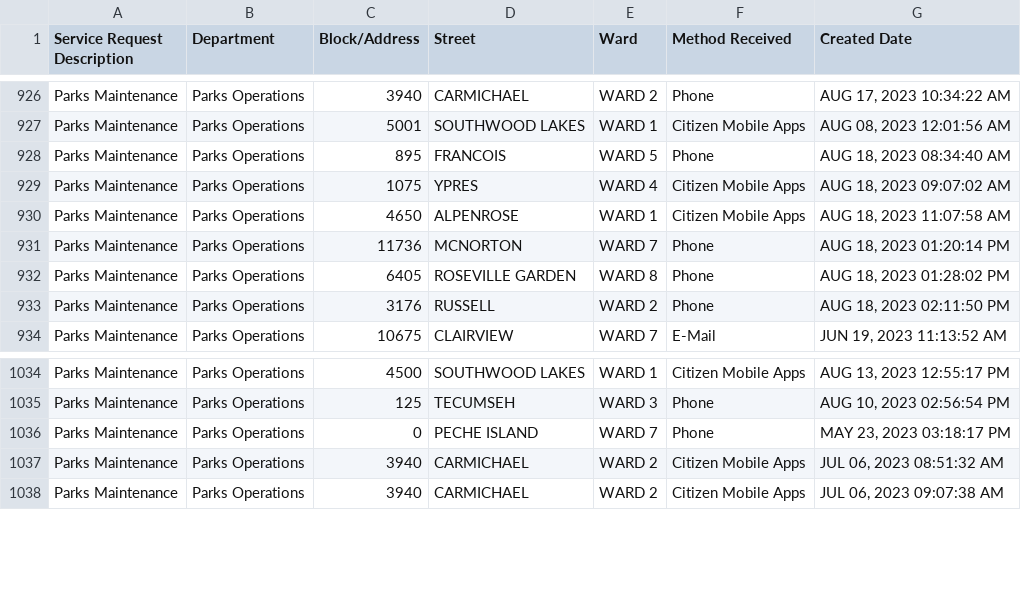
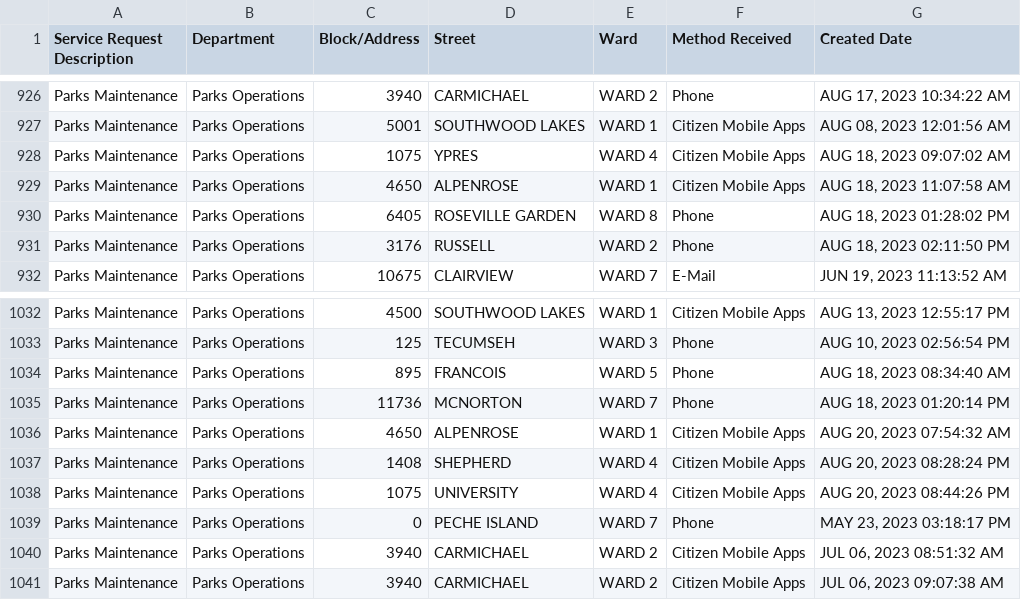
Before and after one commit to dntiontk/windsor-opendata, a CSV file: raw/parks-and-trails/Parks_Maintenance_YTD.csv, drawn as a sheet; only a part is shown, gaps mark what is left out.

```diff
--- a/raw/parks-and-trails/Parks_Maintenance_YTD.csv
+++ b/raw/parks-and-trails/Parks_Maintenance_YTD.csv
@@ -927,6 +927,4 @@
 "Parks Maintenance","Parks Operations","5001","SOUTHWOOD LAKES","WARD 1","Citizen Mobile Apps","AUG 08, 2023 12:01:56 AM"
-"Parks Maintenance","Parks Operations","895","FRANCOIS","WARD 5","Phone","AUG 18, 2023 08:34:40 AM"
 "Parks Maintenance","Parks Operations","1075","YPRES","WARD 4","Citizen Mobile Apps","AUG 18, 2023 09:07:02 AM"
 "Parks Maintenance","Parks Operations","4650","ALPENROSE","WARD 1","Citizen Mobile Apps","AUG 18, 2023 11:07:58 AM"
-"Parks Maintenance","Parks Operations","11736","MCNORTON","WARD 7","Phone","AUG 18, 2023 01:20:14 PM"
 "Parks Maintenance","Parks Operations","6405","ROSEVILLE GARDEN","WARD 8","Phone","AUG 18, 2023 01:28:02 PM"
@@ -1035,2 +1033,7 @@
 "Parks Maintenance","Parks Operations","125","TECUMSEH","WARD 3","Phone","AUG 10, 2023 02:56:54 PM"
+"Parks Maintenance","Parks Operations","895","FRANCOIS","WARD 5","Phone","AUG 18, 2023 08:34:40 AM"
+"Parks Maintenance","Parks Operations","11736","MCNORTON","WARD 7","Phone","AUG 18, 2023 01:20:14 PM"
+"Parks Maintenance","Parks Operations","4650","ALPENROSE","WARD 1","Citizen Mobile Apps","AUG 20, 2023 07:54:32 AM"
+"Parks Maintenance","Parks Operations","1408","SHEPHERD","WARD 4","Citizen Mobile Apps","AUG 20, 2023 08:28:24 PM"
+"Parks Maintenance","Parks Operations","1075","UNIVERSITY","WARD 4","Citizen Mobile Apps","AUG 20, 2023 08:44:26 PM"
 "Parks Maintenance","Parks Operations","0","PECHE ISLAND","WARD 7","Phone","MAY 23, 2023 03:18:17 PM"
```
Also changed, not shown: raw/garbage/Garbage_Not_Collected_YTD.csv, raw/parks-and-trails/Parks_Playground_Issues_YTD.csv, 2 other files.
